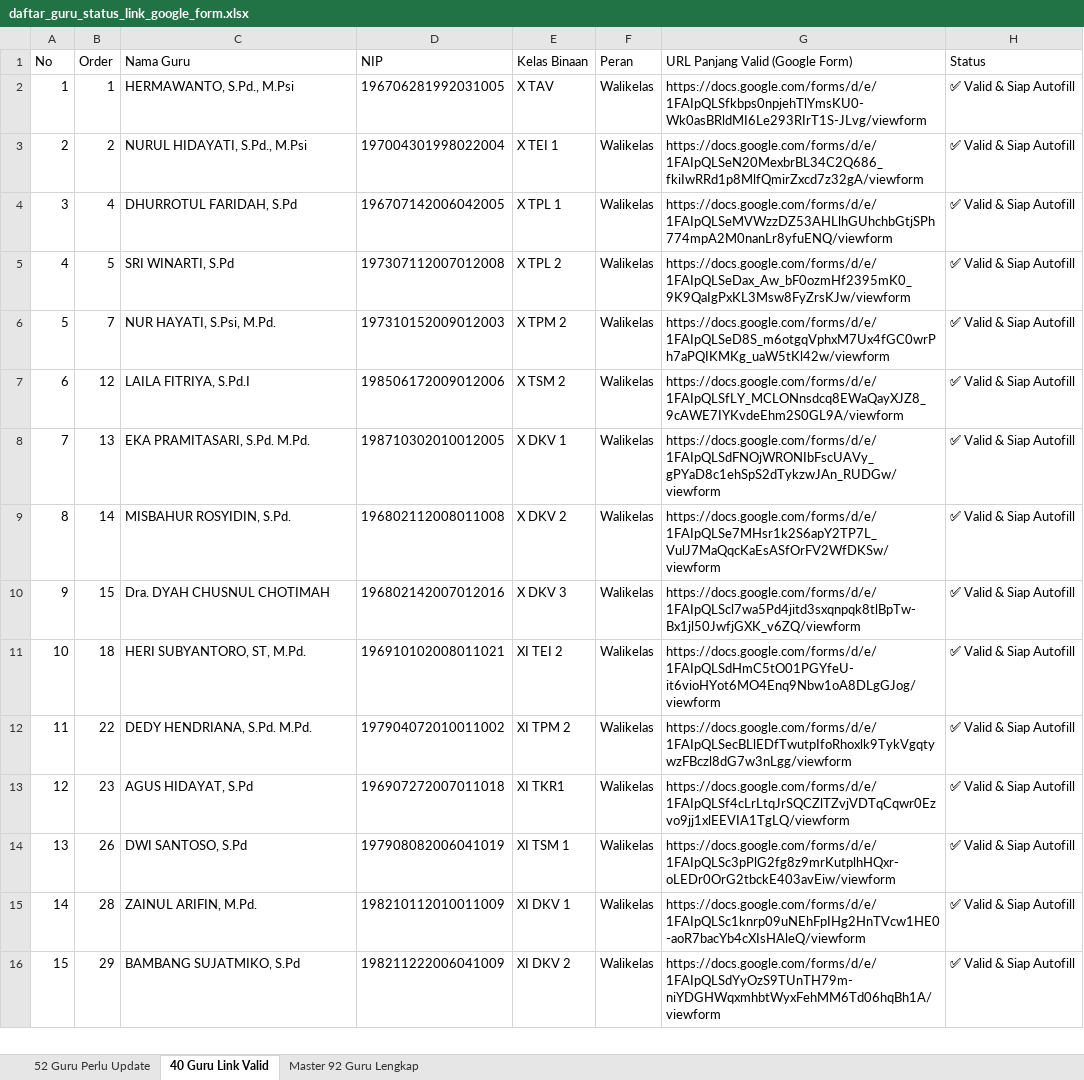
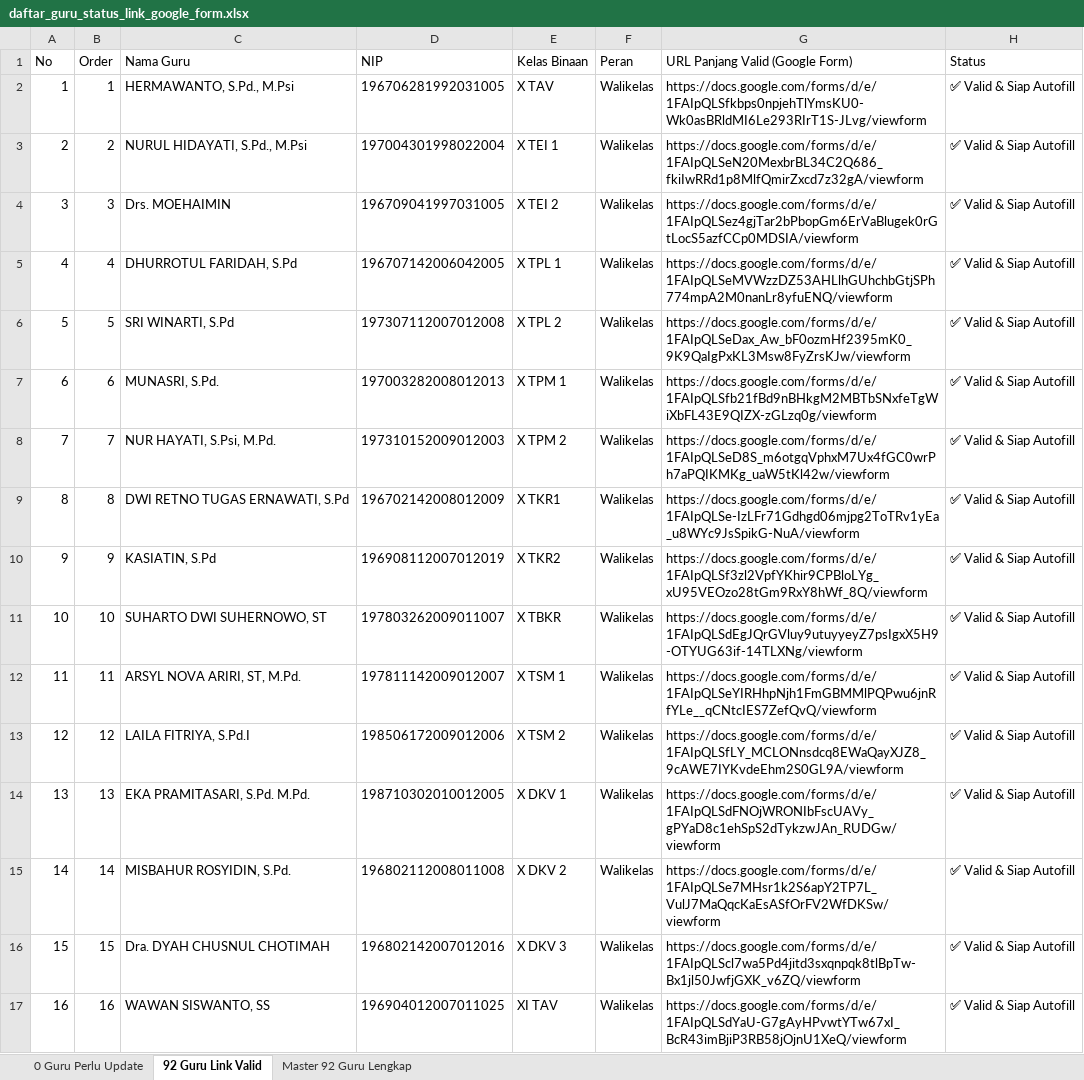
Before and after one commit to iskakfatoni/portalautoform, an Excel workbook: daftar_guru_status_link_google_form.xlsx, sheet 92 Guru Link Valid, drawn as a sheet; only a part is shown; the shorter side is filled out with more unchanged rows; values as stored, in another font and other column widths than the file's, no borders; addresses are those after the commit; the diff covers the shown part only; the diff names each change by its address in the sheet, - before the commit and + after, or states it on an @@ line.

Commit message:
refactor: standardize entire application and audit tools to FORM-AutoForm project

```diff
--- a/daftar_guru_status_link_google_form.xlsx (sheet 92 Guru Link Valid)
+++ b/daftar_guru_status_link_google_form.xlsx (sheet 92 Guru Link Valid)
-sheet tab: 52 Guru Perlu Update
+sheet tab: 0 Guru Perlu Update
-sheet tab: 40 Guru Link Valid
+sheet tab: 92 Guru Link Valid
+row 4: 3 | 3 | Drs. MOEHAIMIN | 196709041997031005 | X TEI 2 | Walikelas | https://docs.google.com/forms/d/e/1FAIpQLSez4gjTar2bPbopGm6ErVaBlugek0rGtLocS5azfCCp0MDSIA/viewform | ✅ Valid & Siap Autofill
@@ column A (No) renumbered between rows 5 and 91 @@
+row 7: 6 | 6 | MUNASRI, S.Pd. | 197003282008012013 | X TPM 1 | Walikelas | https://docs.google.com/forms/d/e/1FAIpQLSfb21fBd9nBHkgM2MBTbSNxfeTgWiXbFL43E9QIZX-zGLzq0g/viewform | ✅ Valid & Siap Autofill
+row 9: 8 | 8 | DWI RETNO TUGAS ERNAWATI, S.Pd | 196702142008012009 | X TKR1 | Walikelas | https://docs.google.com/forms/d/e/1FAIpQLSe-IzLFr71Gdhgd06mjpg2ToTRv1yEa_u8WYc9JsSpikG-NuA/viewform | ✅ Valid & Siap Autofill
+row 10: 9 | 9 | KASIATIN, S.Pd | 196908112007012019 | X TKR2 | Walikelas | https://docs.google.com/forms/d/e/1FAIpQLSf3zl2VpfYKhir9CPBloLYg_xU95VEOzo28tGm9RxY8hWf_8Q/viewform | ✅ Valid & Siap Autofill
+row 11: 10 | 10 | SUHARTO DWI SUHERNOWO, ST | 197803262009011007 | X TBKR | Walikelas | https://docs.google.com/forms/d/e/1FAIpQLSdEgJQrGVluy9utuyyeyZ7psIgxX5H9-OTYUG63if-14TLXNg/viewform | ✅ Valid & Siap Autofill
+row 12: 11 | 11 | ARSYL NOVA ARIRI, ST, M.Pd. | 197811142009012007 | X TSM 1 | Walikelas | https://docs.google.com/forms/d/e/1FAIpQLSeYIRHhpNjh1FmGBMMlPQPwu6jnRfYLe__qCNtcIES7ZefQvQ/viewform | ✅ Valid & Siap Autofill
+row 17: 16 | 16 | WAWAN SISWANTO, SS | 196904012007011025 | XI TAV | Walikelas | https://docs.google.com/forms/d/e/1FAIpQLSdYaU-G7gAyHPvwtYTw67xI_BcR43imBjiP3RB58jOjnU1XeQ/viewform | ✅ Valid & Siap Autofill
```
Also changed, not shown: 45 added rows elsewhere in this sheet, sheet 0 Guru Perlu Update, sheet Master 92 Guru Lengkap, 2 other files.
